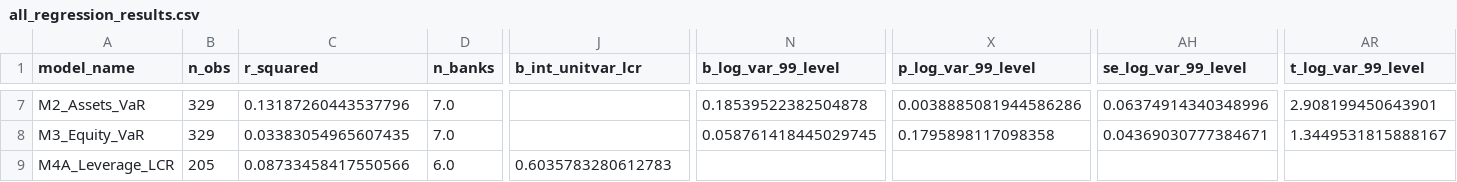
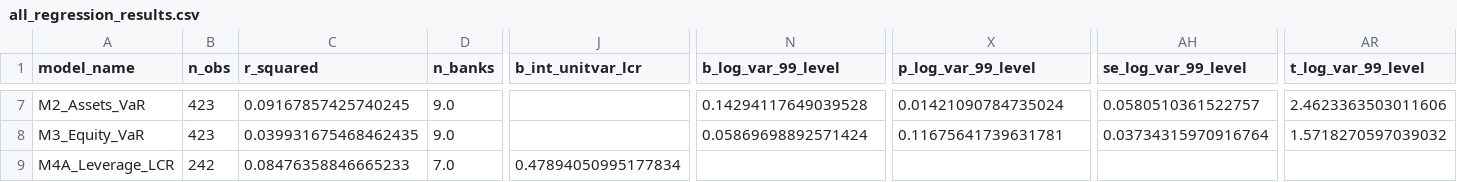
Before and after one commit to sumsar027/Master-NTNU-, a CSV file: python_improved/csv/all_regression_results.csv, drawn as a sheet; only a part is shown, gaps mark what is left out; the diff covers the shown part only; the diff names each change by its address in the sheet, - before the commit and + after, or states it on an @@ line.

Commit message:
Add files via upload

```diff
--- a/python_improved/csv/all_regression_results.csv
+++ b/python_improved/csv/all_regression_results.csv
-B7:B8 (n_obs): 329
+B7:B8 (n_obs): 423
-C7 (r_squared): 0.13187260443537796
+C7 (r_squared): 0.09167857425740245
-D7:D8 (n_banks): 7.0
+D7:D8 (n_banks): 9.0
-N7 (b_log_var_99_level): 0.18539522382504878
+N7 (b_log_var_99_level): 0.14294117649039528
-X7 (p_log_var_99_level): 0.0038885081944586286
+X7 (p_log_var_99_level): 0.01421090784735024
-AH7 (se_log_var_99_level): 0.06374914340348996
+AH7 (se_log_var_99_level): 0.0580510361522757
-AR7 (t_log_var_99_level): 2.908199450643901
+AR7 (t_log_var_99_level): 2.4623363503011606
-C8 (r_squared): 0.03383054965607435
+C8 (r_squared): 0.039931675468462435
-N8 (b_log_var_99_level): 0.058761418445029745
+N8 (b_log_var_99_level): 0.05869698892571424
-X8 (p_log_var_99_level): 0.1795898117098358
+X8 (p_log_var_99_level): 0.11675641739631781
-AH8 (se_log_var_99_level): 0.04369030777384671
+AH8 (se_log_var_99_level): 0.03734315970916764
-AR8 (t_log_var_99_level): 1.3449531815888167
+AR8 (t_log_var_99_level): 1.5718270597039032
-B9 (n_obs): 205
+B9 (n_obs): 242
-C9 (r_squared): 0.08733458417550566
+C9 (r_squared): 0.08476358846665233
-D9 (n_banks): 6.0
+D9 (n_banks): 7.0
-J9 (b_int_unitvar_lcr): 0.6035783280612783
+J9 (b_int_unitvar_lcr): 0.47894050995177834
```
Also changed, not shown: 1 added row, 1 removed row and 86 edited cells elsewhere in this file.
